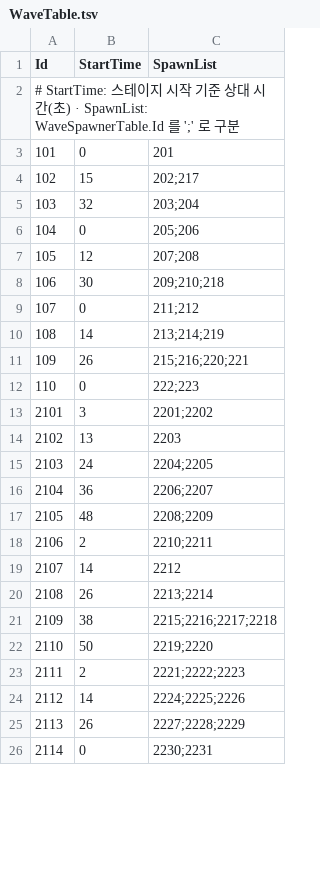
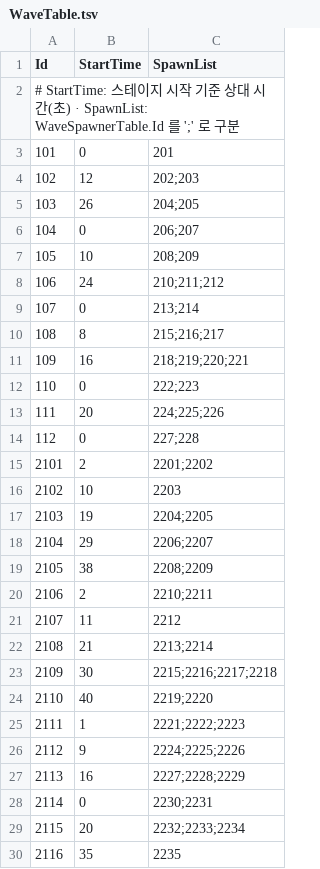
Before and after one commit to KooHoo-Dev/3rd_3D_1-3D-Project-team_even, a TSV file: Assets/StreamingAssets/Tables/WaveTable.tsv, drawn as a sheet; only a part is shown; the diff covers the shown part only.

```diff
--- a/Assets/StreamingAssets/Tables/WaveTable.tsv
+++ b/Assets/StreamingAssets/Tables/WaveTable.tsv
@@ -3,24 +3,28 @@ Id	StartTime	SpawnList
 101	0	201
-102	15	202;217
-103	32	203;204
-104	0	205;206
-105	12	207;208
-106	30	209;210;218
-107	0	211;212
-108	14	213;214;219
-109	26	215;216;220;221
+102	12	202;203
+103	26	204;205
+104	0	206;207
+105	10	208;209
+106	24	210;211;212
+107	0	213;214
+108	8	215;216;217
+109	16	218;219;220;221
 110	0	222;223
-2101	3	2201;2202
-2102	13	2203
-2103	24	2204;2205
-2104	36	2206;2207
-2105	48	2208;2209
+111	20	224;225;226
+112	0	227;228
+2101	2	2201;2202
+2102	10	2203
+2103	19	2204;2205
+2104	29	2206;2207
+2105	38	2208;2209
 2106	2	2210;2211
-2107	14	2212
-2108	26	2213;2214
-2109	38	2215;2216;2217;2218
-2110	50	2219;2220
-2111	2	2221;2222;2223
-2112	14	2224;2225;2226
-2113	26	2227;2228;2229
+2107	11	2212
+2108	21	2213;2214
+2109	30	2215;2216;2217;2218
+2110	40	2219;2220
+2111	1	2221;2222;2223
+2112	9	2224;2225;2226
+2113	16	2227;2228;2229
 2114	0	2230;2231
+2115	20	2232;2233;2234
+2116	35	2235
```
Also changed, not shown: 9 added rows and 36 edited cells elsewhere in this file, Assets/StreamingAssets/Tables/WaveSpawnerTable.tsv, Assets/StreamingAssets/Tables/WaveStageTable.tsv.
